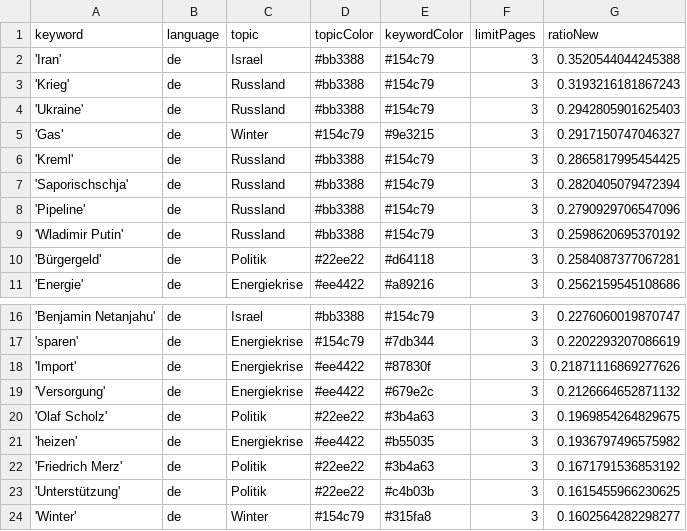
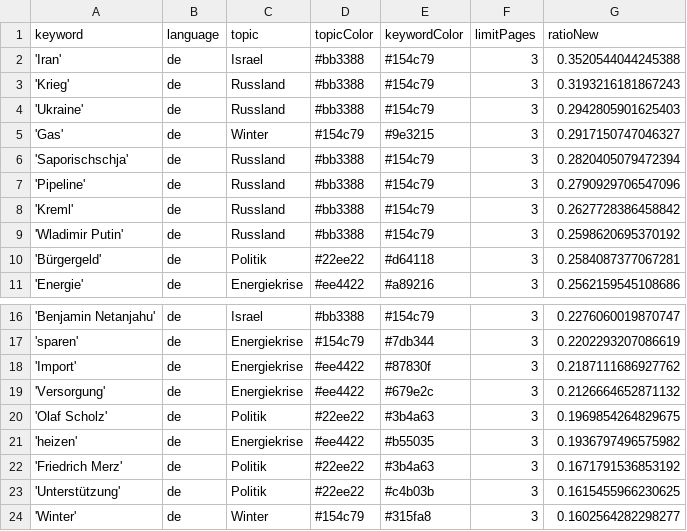
Before and after one commit to celiapi-news/winterIsComing2, a CSV file: keywords.csv, drawn as a sheet; only a part is shown, gaps mark what is left out.

```diff
--- a/keywords.csv
+++ b/keywords.csv
@@ -5,5 +5,5 @@ keyword,language,topic,topicColor,keywordColor,limitPages,ratioNew
 'Gas',de,Winter,#154c79,#9e3215,3,0.2917150747046327
-'Kreml',de,Russland,#bb3388,#154c79,3,0.2865817995454425
 'Saporischschja',de,Russland,#bb3388,#154c79,3,0.2820405079472394
 'Pipeline',de,Russland,#bb3388,#154c79,3,0.2790929706547096
+'Kreml',de,Russland,#bb3388,#154c79,3,0.2627728386458842
 'Wladimir Putin',de,Russland,#bb3388,#154c79,3,0.2598620695370192
@@ -17,3 +17,3 @@ keyword,language,topic,topicColor,keywordColor,limitPages,ratioNew
 'sparen',de,Energiekrise,#154c79,#7db344,3,0.2202293207086619
-'Import',de,Energiekrise,#ee4422,#87830f,3,0.21871116869277626
+'Import',de,Energiekrise,#ee4422,#87830f,3,0.2187111686927762
 'Versorgung',de,Energiekrise,#ee4422,#679e2c,3,0.2126664652871132
```
Also changed, not shown: csv/news_2026_09.csv.
